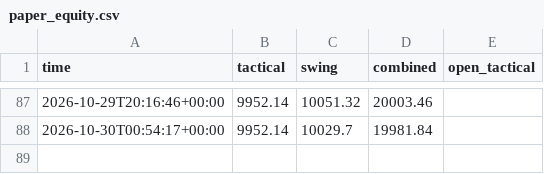
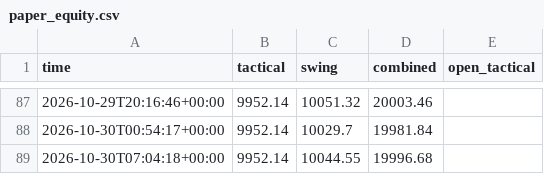
Before and after one commit to sobhansbp/Trade-, a CSV file: journal/paper_equity.csv, drawn as a sheet; only a part is shown, gaps mark what is left out.

```diff
--- a/journal/paper_equity.csv
+++ b/journal/paper_equity.csv
@@ -88 +88,2 @@ time,tactical,swing,combined,open_tactical
 2026-10-30T00:54:17+00:00,9952.14,10029.7,19981.84,
+2026-10-30T07:04:18+00:00,9952.14,10044.55,19996.68,
```
Also changed, not shown: journal/news_scores.csv, journal/signals.csv, 3 other files.
